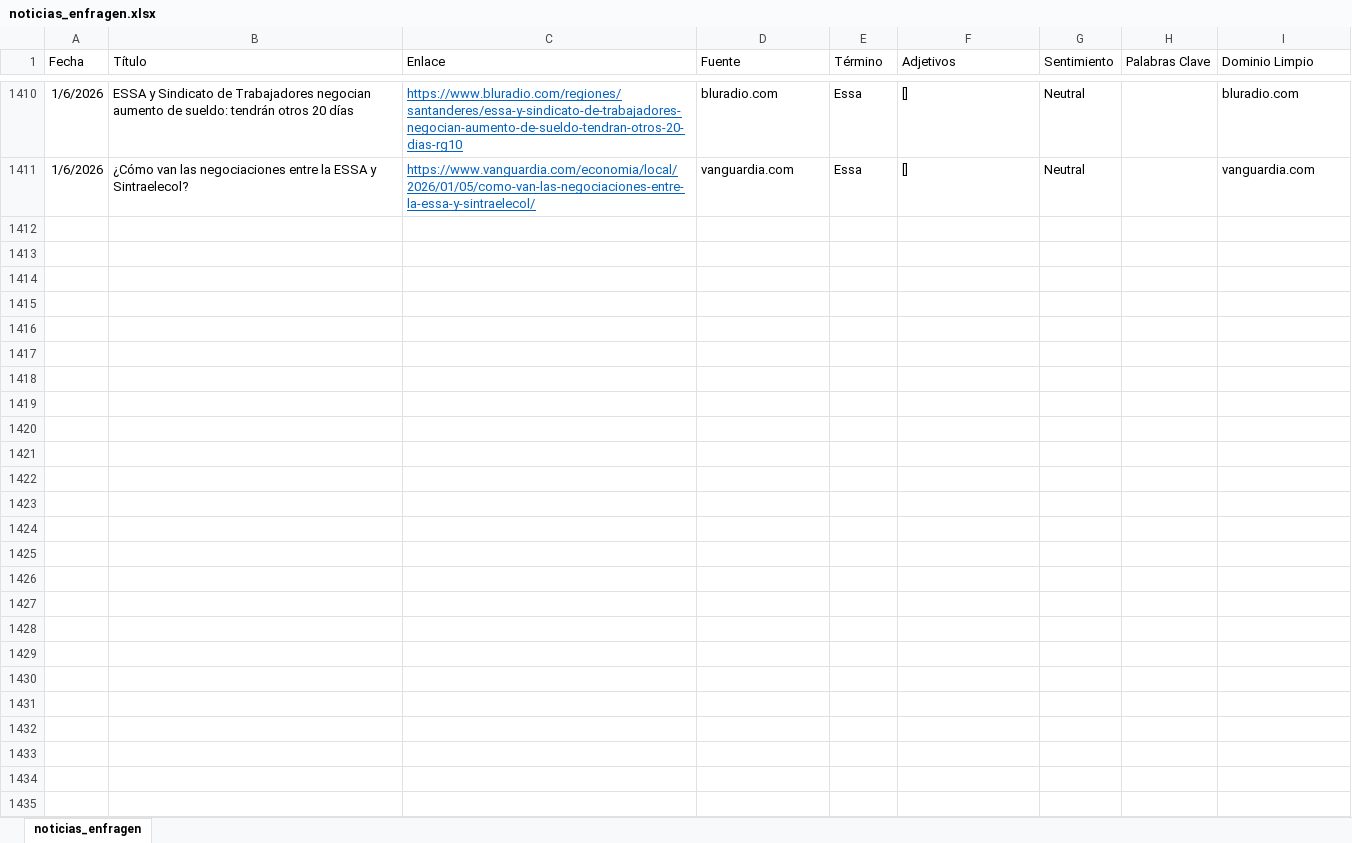
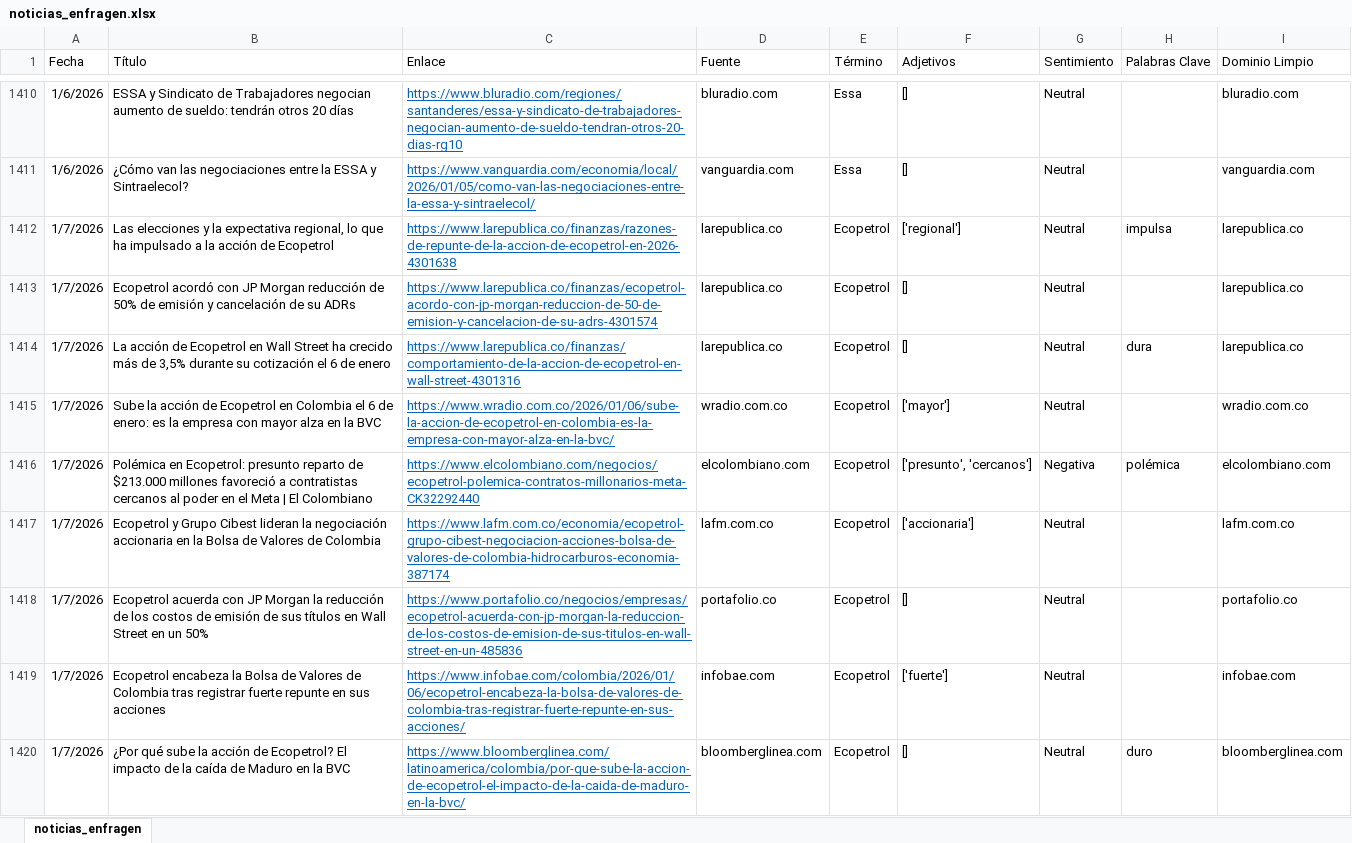
Before and after one commit to ldsanvid/influence_enfragen, an Excel workbook: noticias_enfragen.xlsx, sheet noticias_enfragen, drawn as a sheet; only a part is shown, gaps mark what is left out; values as stored, in another font and other column widths than the file's, no borders; the diff names each change by its address in the sheet, - before the commit and + after, or states it on an @@ line.

```diff
--- a/noticias_enfragen.xlsx (sheet noticias_enfragen)
+++ b/noticias_enfragen.xlsx (sheet noticias_enfragen)
+row 1412: 1/7/2026 | Las elecciones y la expectativa regional, lo que ha impulsado a la acción de Ecopetrol | https://www.larepublica.co/finanzas/razones-de-repunte-de-la-accion-de-ecopetrol-en-2026-4301638 | larepublica.co | Ecopetrol | ['regional'] | Neutral | impulsa | larepublica.co
+row 1413: 1/7/2026 | Ecopetrol acordó con JP Morgan reducción de 50% de emisión y cancelación de su ADRs | https://www.larepublica.co/finanzas/ecopetrol-acordo-con-jp-morgan-reduccion-de-50-de-emision-y-cancelacion-de-su-adrs-4301574 | larepublica.co | Ecopetrol | [] | Neutral |  | larepublica.co
+row 1414: 1/7/2026 | La acción de Ecopetrol en Wall Street ha crecido más de 3,5% durante su cotización el 6 de enero | https://www.larepublica.co/finanzas/comportamiento-de-la-accion-de-ecopetrol-en-wall-street-4301316 | larepublica.co | Ecopetrol | [] | Neutral | dura | larepublica.co
+row 1415: 1/7/2026 | Sube la acción de Ecopetrol en Colombia el 6 de enero: es la empresa con mayor alza en la BVC | https://www.wradio.com.co/2026/01/06/sube-la-accion-de-ecopetrol-en-colombia-es-la-empresa-con-mayor-alza-en-la-bvc/ | wradio.com.co | Ecopetrol | ['mayor'] | Neutral |  | wradio.com.co
+row 1416: 1/7/2026 | Polémica en Ecopetrol: presunto reparto de $213.000 millones favoreció a contratistas cercanos al poder en el Meta | El Colombiano | https://www.elcolombiano.com/negocios/ecopetrol-polemica-contratos-millonarios-meta-CK32292440 | elcolombiano.com | Ecopetrol | ['presunto', 'cercanos'] | Negativa | polémica | elcolombiano.com
+row 1417: 1/7/2026 | Ecopetrol y Grupo Cibest lideran la negociación accionaria en la Bolsa de Valores de Colombia | https://www.lafm.com.co/economia/ecopetrol-grupo-cibest-negociacion-acciones-bolsa-de-valores-de-colombia-hidrocarburos-economia-387174 | lafm.com.co | Ecopetrol | ['accionaria'] | Neutral |  | lafm.com.co
+row 1418: 1/7/2026 | Ecopetrol acuerda con JP Morgan la reducción de los costos de emisión de sus títulos en Wall Street en un 50% | https://www.portafolio.co/negocios/empresas/ecopetrol-acuerda-con-jp-morgan-la-reduccion-de-los-costos-de-emision-de-sus-titulos-en-wall-street-en-un-485836 | portafolio.co | Ecopetrol | [] | Neutral |  | portafolio.co
+row 1419: 1/7/2026 | Ecopetrol encabeza la Bolsa de Valores de Colombia tras registrar fuerte repunte en sus acciones | https://www.infobae.com/colombia/2026/01/06/ecopetrol-encabeza-la-bolsa-de-valores-de-colombia-tras-registrar-fuerte-repunte-en-sus-acciones/ | infobae.com | Ecopetrol | ['fuerte'] | Neutral |  | infobae.com
+row 1420: 1/7/2026 | ¿Por qué sube la acción de Ecopetrol? El impacto de la caída de Maduro en la BVC | https://www.bloomberglinea.com/latinoamerica/colombia/por-que-sube-la-accion-de-ecopetrol-el-impacto-de-la-caida-de-maduro-en-la-bvc/ | bloomberglinea.com | Ecopetrol | [] | Neutral | duro | bloomberglinea.com
```
Also changed, not shown: 2 other files.
